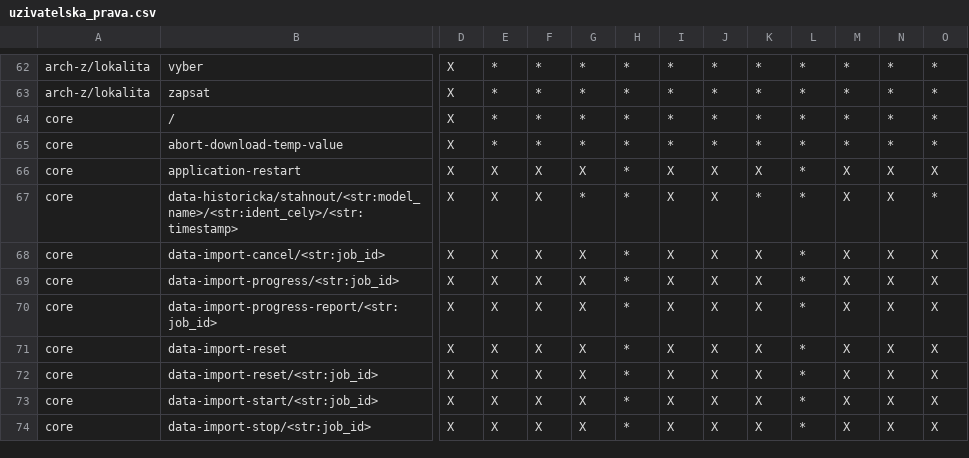
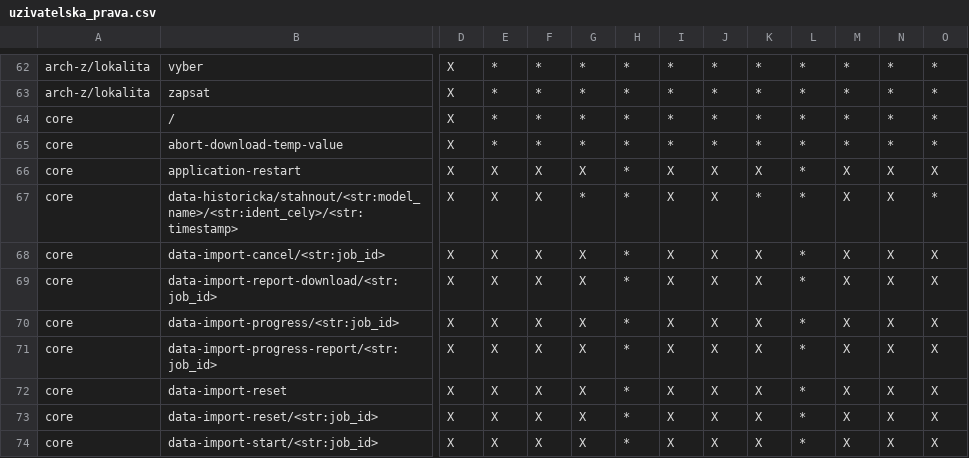
Before and after one commit to ARUP-CAS/aiscr-webamcr, a CSV file: webclient/core/resources/uzivatelska_prava.csv, drawn as a sheet; only a part is shown, gaps mark what is left out; the shorter side is filled out with more unchanged rows; rows hold the shown columns only; the diff names each change by its address in the sheet, - before the commit and + after, or states it on an @@ line.

Commit message:
Add data-import-report-download permission

```diff
--- a/webclient/core/resources/uzivatelska_prava.csv
+++ b/webclient/core/resources/uzivatelska_prava.csv
+row 69: core | data-import-report-download/<str:job_id> | X | X | X | X | * | X | X | X | * | X | X | X
```
